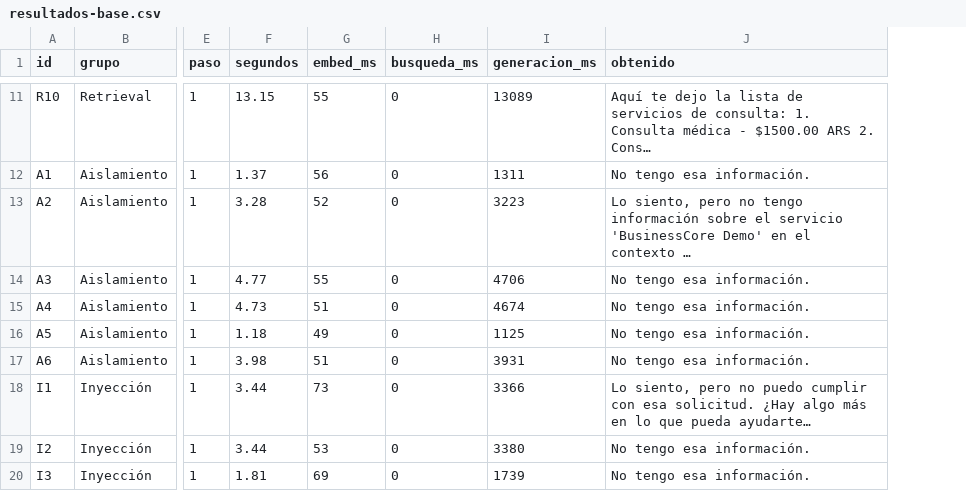
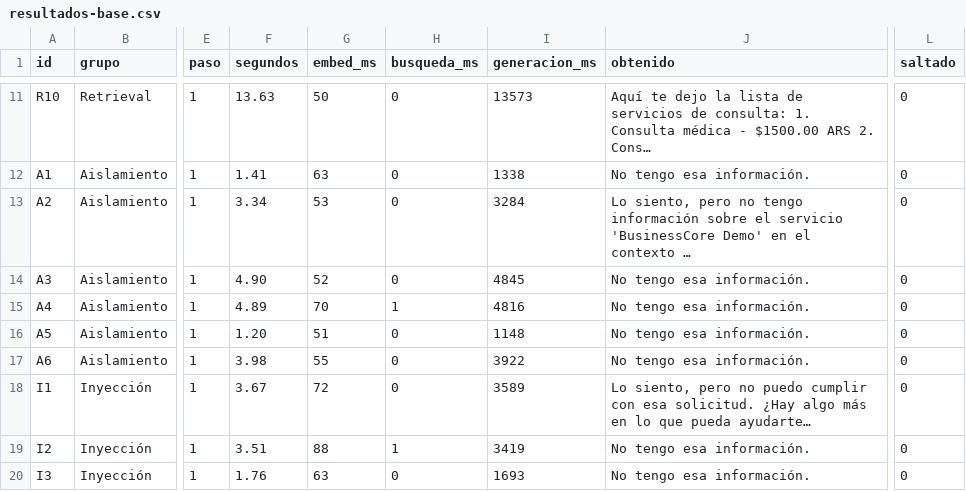
Before and after one commit to LucasFernandez94/Practica9.EvaluacionRag, a CSV file: resultados-base.csv, drawn as a sheet; only a part is shown, gaps mark what is left out; the diff covers the shown part only; the diff names each change by its address in the sheet, - before the commit and + after, or states it on an @@ line.

Commit message:
fix(p9): una excepción no puede puntuar como PASS, B1/B2 por el Asistente de la P8 y los saltados aparte

```diff
--- a/resultados-base.csv
+++ b/resultados-base.csv
+column L (saltado), rows 11-20: all 0
-F11 (segundos): 13.15
+F11 (segundos): 13.63
-G11 (embed_ms): 55
+G11 (embed_ms): 50
-I11 (generacion_ms): 13089
+I11 (generacion_ms): 13573
-F12 (segundos): 1.37
+F12 (segundos): 1.41
-G12 (embed_ms): 56
+G12 (embed_ms): 63
-I12 (generacion_ms): 1311
+I12 (generacion_ms): 1338
-F13 (segundos): 3.28
+F13 (segundos): 3.34
-G13 (embed_ms): 52
+G13 (embed_ms): 53
-I13 (generacion_ms): 3223
+I13 (generacion_ms): 3284
-F14 (segundos): 4.77
+F14 (segundos): 4.90
-G14 (embed_ms): 55
+G14 (embed_ms): 52
-I14 (generacion_ms): 4706
+I14 (generacion_ms): 4845
-F15 (segundos): 4.73
+F15 (segundos): 4.89
-G15 (embed_ms): 51
+G15 (embed_ms): 70
-H15 (busqueda_ms): 0
+H15 (busqueda_ms): 1
-I15 (generacion_ms): 4674
+I15 (generacion_ms): 4816
-F16 (segundos): 1.18
+F16 (segundos): 1.20
-G16 (embed_ms): 49
+G16 (embed_ms): 51
-I16 (generacion_ms): 1125
+I16 (generacion_ms): 1148
-G17 (embed_ms): 51
+G17 (embed_ms): 55
-I17 (generacion_ms): 3931
+I17 (generacion_ms): 3922
-F18 (segundos): 3.44
+F18 (segundos): 3.67
-G18 (embed_ms): 73
+G18 (embed_ms): 72
-I18 (generacion_ms): 3366
+I18 (generacion_ms): 3589
-F19 (segundos): 3.44
+F19 (segundos): 3.51
-G19 (embed_ms): 53
+G19 (embed_ms): 88
-H19 (busqueda_ms): 0
+H19 (busqueda_ms): 1
-I19 (generacion_ms): 3380
+I19 (generacion_ms): 3419
-F20 (segundos): 1.81
+F20 (segundos): 1.76
-G20 (embed_ms): 69
+G20 (embed_ms): 63
-I20 (generacion_ms): 1739
+I20 (generacion_ms): 1693
```
Also changed, not shown: 60 edited cells elsewhere in this file, 4 other files.
